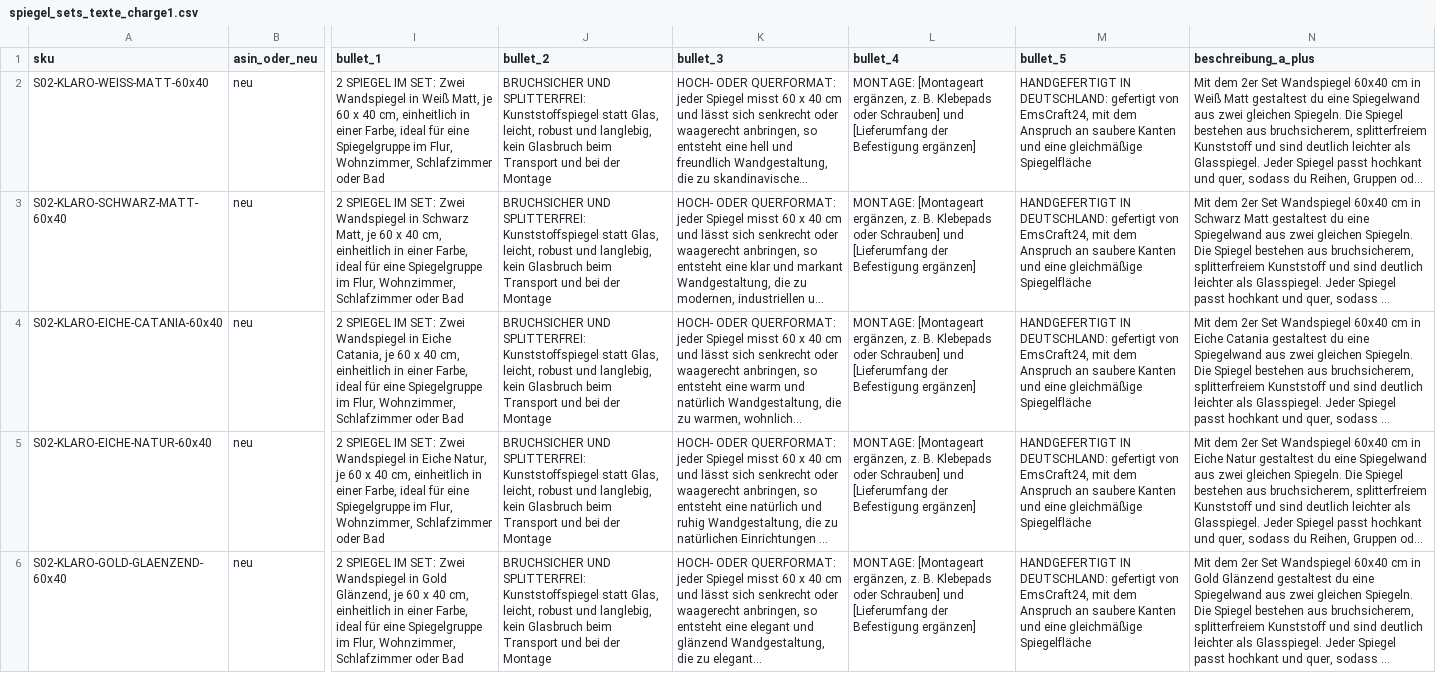
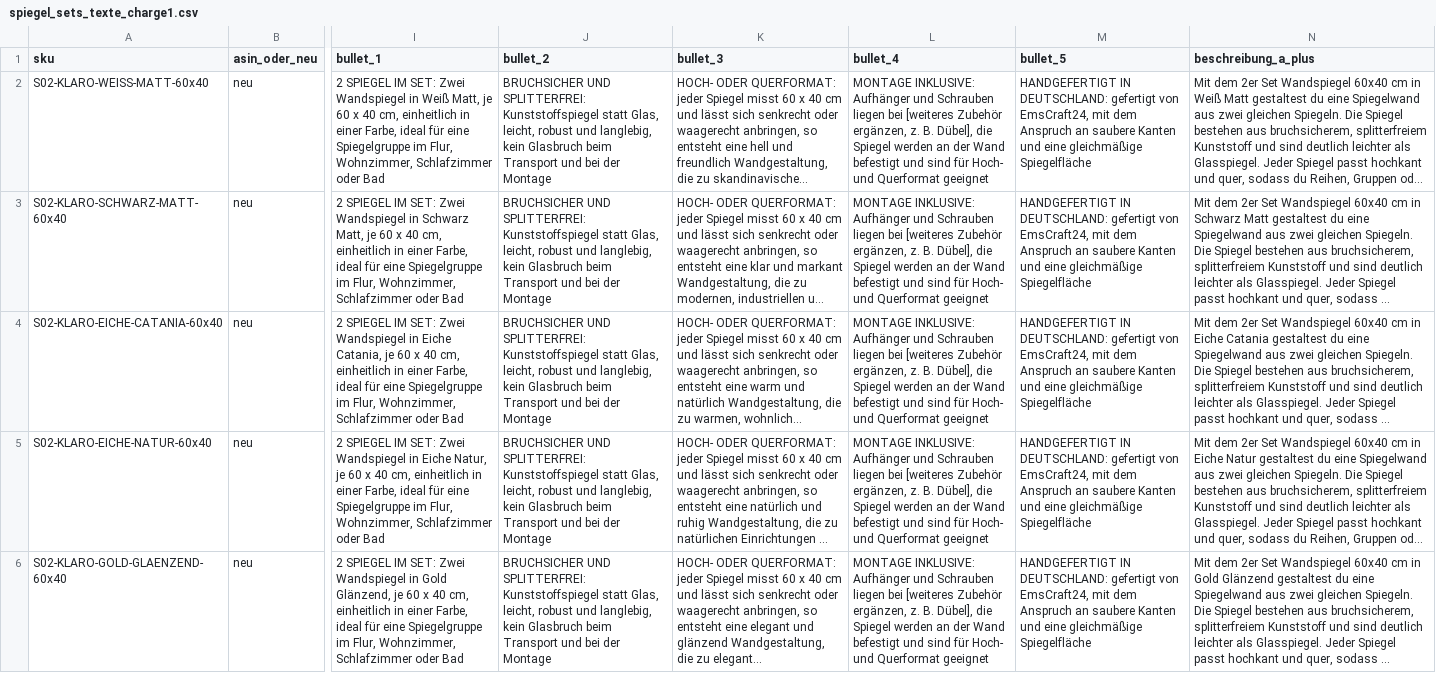
Before and after one commit to CartoonUsername/amz-aufbau2026, a CSV file: data/spiegel_sets_texte_charge1.csv, drawn as a sheet; only a part is shown, gaps mark what is left out; long unchanged cells end in …; the diff covers the shown part only; the diff names each change by its address in the sheet, - before the commit and + after, or states it on an @@ line.

```diff
--- a/data/spiegel_sets_texte_charge1.csv
+++ b/data/spiegel_sets_texte_charge1.csv
-L2:L6 (bullet_4): MONTAGE: [Montageart ergänzen, z. B. Klebepads oder Schrauben] und [Lieferumfang der Befestigung ergänzen]
+L2:L6 (bullet_4): MONTAGE INKLUSIVE: Aufhänger und Schrauben liegen bei [weiteres Zubehör ergänzen, z. B. Dübel], die Spiegel werden an der Wand befestigt und sind für Hoch- und Querformat geeignet
```
Also changed, not shown: 5 edited cells elsewhere in this file, 2 other files.
